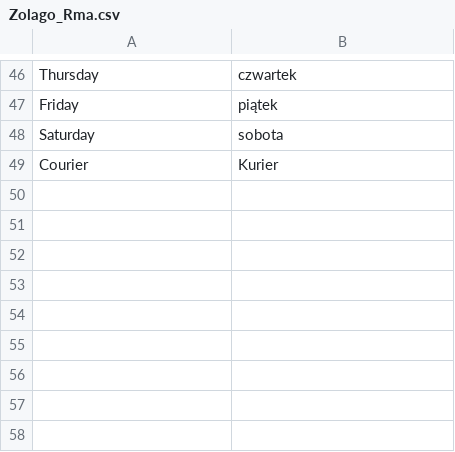
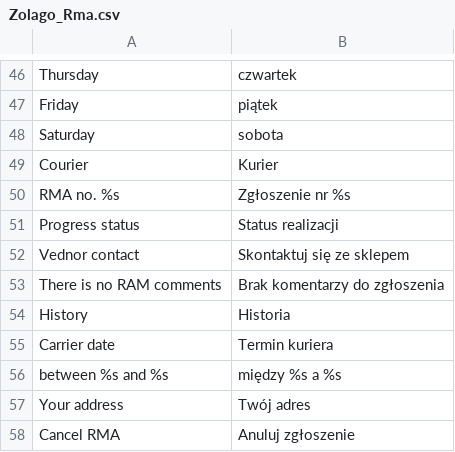
Before and after one commit to stanislawantoniak/maax, a CSV file: app/locale/pl_PL/Zolago_Rma.csv, drawn as a sheet; only a part is shown, gaps mark what is left out.

```diff
--- a/app/locale/pl_PL/Zolago_Rma.csv
+++ b/app/locale/pl_PL/Zolago_Rma.csv
@@ -49 +49,10 @@
 "Courier","Kurier"
+"RMA no. %s", "Zgłoszenie nr %s"
+"Progress status", "Status realizacji"
+"Vednor contact", "Skontaktuj się ze sklepem"
+"There is no RAM comments", "Brak komentarzy do zgłoszenia"
+"History", "Historia"
+"Carrier date", "Termin kuriera"
+"between %s and %s", "między %s a %s"
+"Your address", "Twój adres"
+"Cancel RMA", "Anuluj zgłoszenie"
```
Also changed, not shown: 13 other files.
